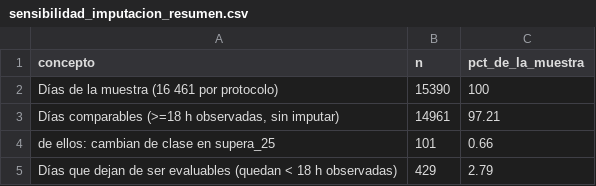
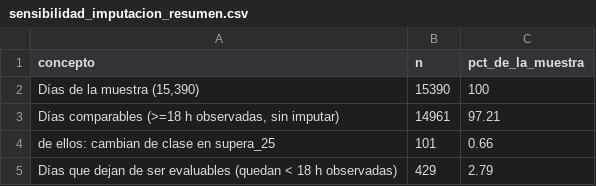
Before and after one commit to Leo-issacs/reto-sima-multivariados, a CSV file: output/etapa2/sensibilidad_imputacion_resumen.csv, drawn as a sheet.

```diff
--- a/output/etapa2/sensibilidad_imputacion_resumen.csv
+++ b/output/etapa2/sensibilidad_imputacion_resumen.csv
@@ -1,3 +1,3 @@
 "concepto","n","pct_de_la_muestra"
-"Días de la muestra (16 461 por protocolo)",15390,100
+"Días de la muestra (15,390)",15390,100
 "Días comparables (>=18 h observadas, sin imputar)",14961,97.21
```
Also changed, not shown: 1 other file.
